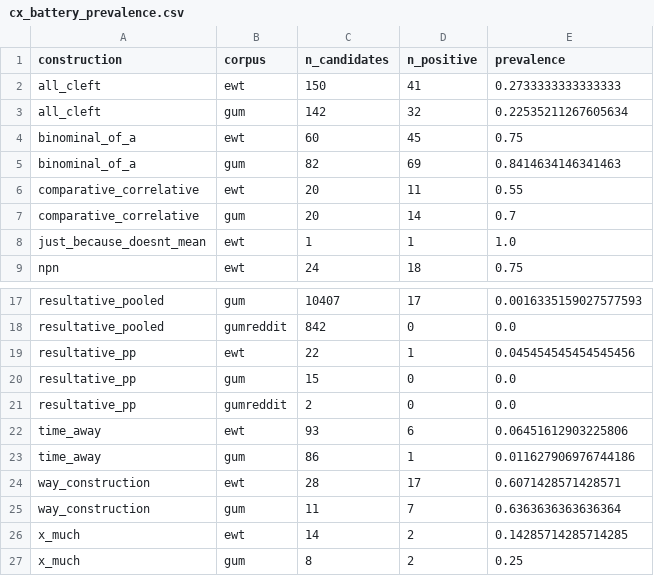
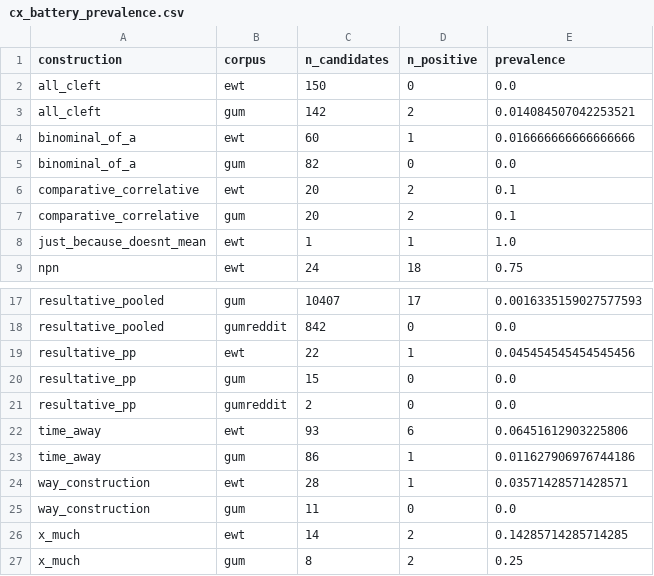
Before and after one commit to BrettRey/Language_as_a_Stack_of_HPC_Kinds, a CSV file: out/cx_battery_prevalence.csv, drawn as a sheet; only a part is shown, gaps mark what is left out.

```diff
--- a/out/cx_battery_prevalence.csv
+++ b/out/cx_battery_prevalence.csv
@@ -1,8 +1,8 @@
 construction,corpus,n_candidates,n_positive,prevalence
-all_cleft,ewt,150,41,0.2733333333333333
-all_cleft,gum,142,32,0.22535211267605634
-binominal_of_a,ewt,60,45,0.75
-binominal_of_a,gum,82,69,0.8414634146341463
-comparative_correlative,ewt,20,11,0.55
-comparative_correlative,gum,20,14,0.7
+all_cleft,ewt,150,0,0.0
+all_cleft,gum,142,2,0.014084507042253521
+binominal_of_a,ewt,60,1,0.016666666666666666
+binominal_of_a,gum,82,0,0.0
+comparative_correlative,ewt,20,2,0.1
+comparative_correlative,gum,20,2,0.1
 just_because_doesnt_mean,ewt,1,1,1.0
@@ -23,4 +23,4 @@ time_away,ewt,93,6,0.06451612903225806
 time_away,gum,86,1,0.011627906976744186
-way_construction,ewt,28,17,0.6071428571428571
-way_construction,gum,11,7,0.6363636363636364
+way_construction,ewt,28,1,0.03571428571428571
+way_construction,gum,11,0,0.0
 x_much,ewt,14,2,0.14285714285714285
```
Also changed, not shown: out/cx_battery_cue_cov.csv, out/cx_battery_downsample.csv, 9 other files.
